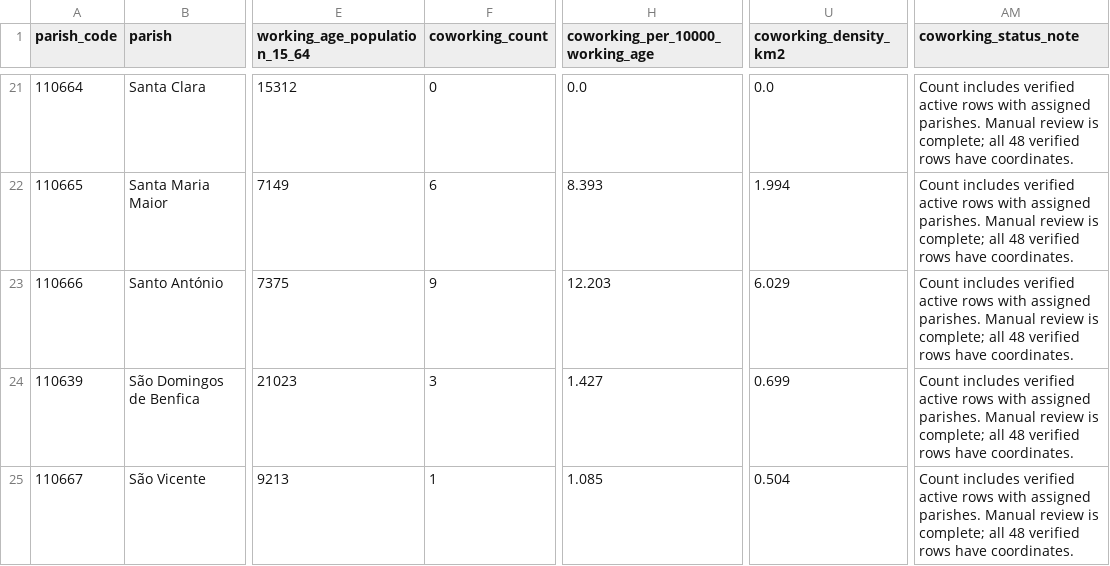
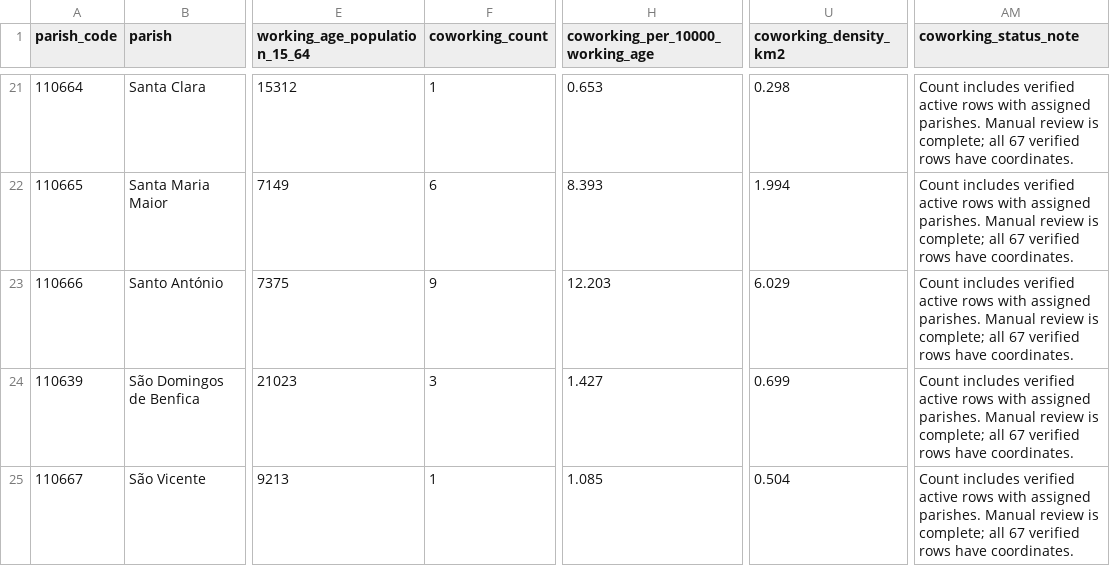
Before and after one commit to Tatiana-m68/lisbon-coworking-market-opportunity-analysis, a CSV file: data/processed/parish_indicators.csv, drawn as a sheet; only a part is shown, gaps mark what is left out; the diff covers the shown part only; the diff names each change by its address in the sheet, - before the commit and + after, or states it on an @@ line.

```diff
--- a/data/processed/parish_indicators.csv
+++ b/data/processed/parish_indicators.csv
-F21 (coworking_count): 0
+F21 (coworking_count): 1
-H21 (coworking_per_10000_working_age): 0.0
+H21 (coworking_per_10000_working_age): 0.653
-U21 (coworking_density_km2): 0.0
+U21 (coworking_density_km2): 0.298
-AM21:AM25 (coworking_status_note): …complete; all 48 verified rows…
+AM21:AM25 (coworking_status_note): …complete; all 67 verified rows…
```
Also changed, not shown: 49 edited cells elsewhere in this file, data/processed/parish_analysis_base.csv, reports/tables/final_shortlist.csv, 41 other files.
